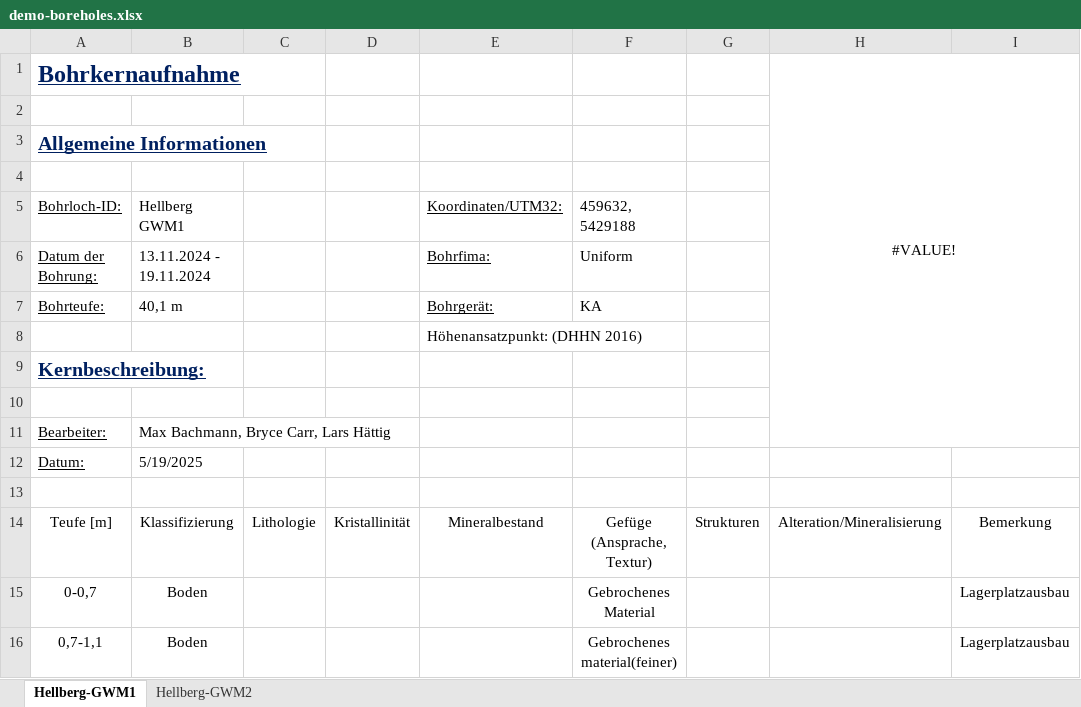
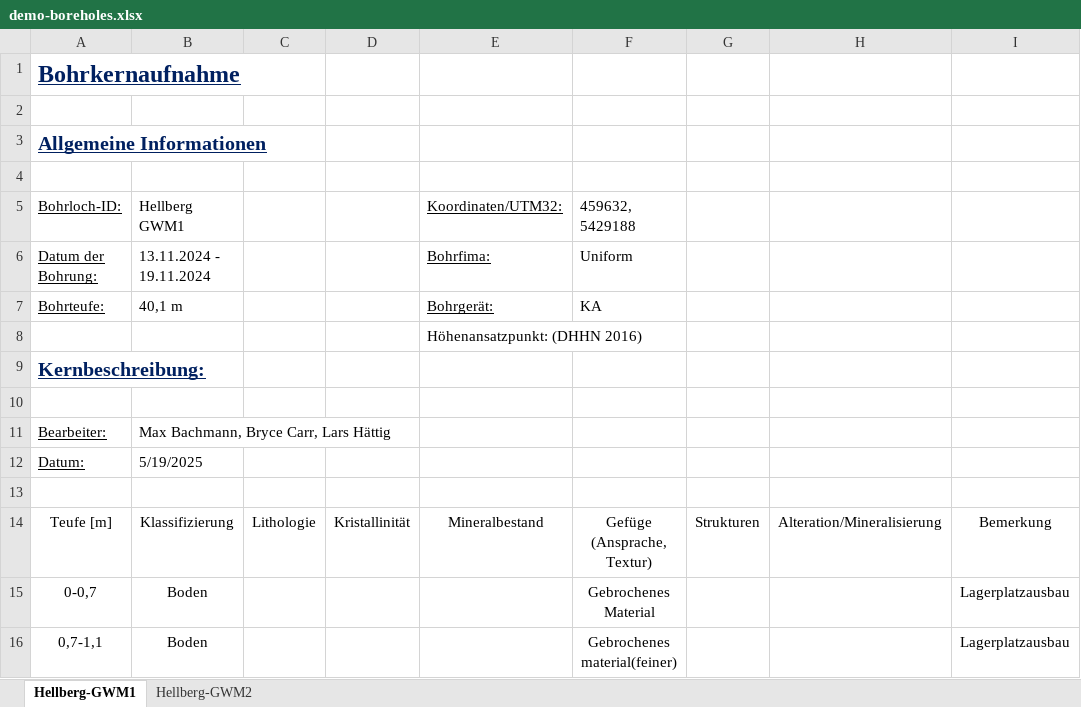
Before and after one commit to sumon05/GeoCorePortal, an Excel workbook: frontend/sample-data/demo-boreholes.xlsx, sheet Hellberg-GWM1, drawn as a sheet; only a part is shown; values as stored, in another font and other column widths than the file's, no borders; the diff names each change by its address in the sheet, - before the commit and + after, or states it on an @@ line.

Commit message:
update metadata-parser-frontend

```diff
--- a/frontend/sample-data/demo-boreholes.xlsx (sheet Hellberg-GWM1)
+++ b/frontend/sample-data/demo-boreholes.xlsx (sheet Hellberg-GWM1)
-H1: #VALUE!
+H1: (empty)
-H1:I11 merged
```
Also changed, not shown: sheet Hellberg-GWM2, charts or pictures, 2 other files.
